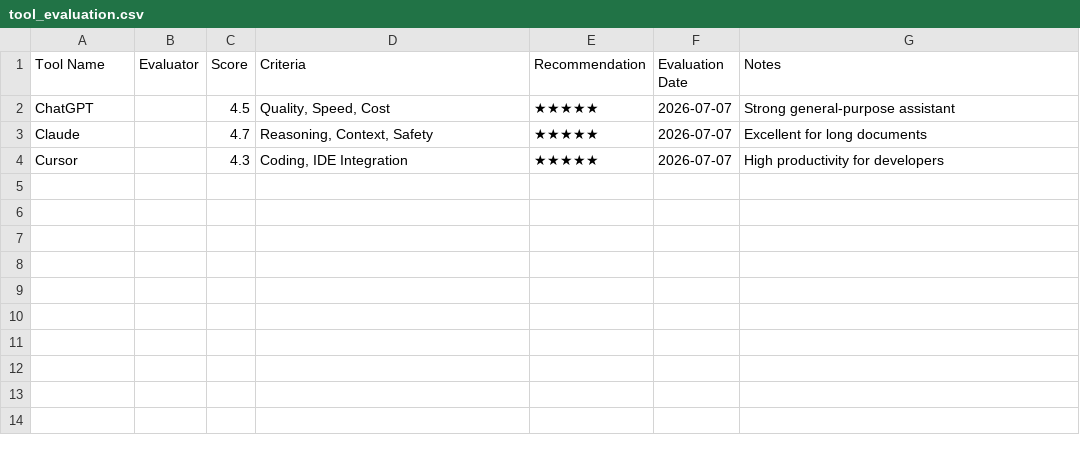
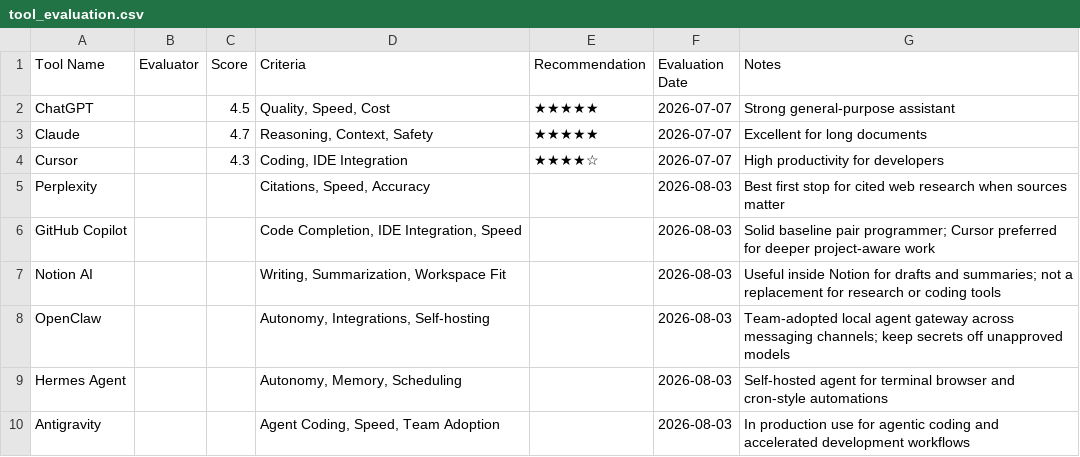
Before and after one commit to jnaanshu18/ai-resource-center, a CSV file: data/tool_evaluation.csv, drawn as a sheet.

Commit message:
Expand AI tools directory: DCS header, data updates, and site UX

```diff
--- a/data/tool_evaluation.csv
+++ b/data/tool_evaluation.csv
@@ -3,2 +3,8 @@ ChatGPT,,4.5,"Quality, Speed, Cost",★★★★★,2026-07-07,Strong general-pu
 Claude,,4.7,"Reasoning, Context, Safety",★★★★★,2026-07-07,Excellent for long documents
-Cursor,,4.3,"Coding, IDE Integration",★★★★★,2026-07-07,High productivity for developers
+Cursor,,4.3,"Coding, IDE Integration",★★★★☆,2026-07-07,High productivity for developers
+Perplexity,,,"Citations, Speed, Accuracy",,2026-08-03,Best first stop for cited web research when sources matter
+GitHub Copilot,,,"Code Completion, IDE Integration, Speed",,2026-08-03,Solid baseline pair programmer; Cursor preferred for deeper project-aware work
+Notion AI,,,"Writing, Summarization, Workspace Fit",,2026-08-03,Useful inside Notion for drafts and summaries; not a replacement for research or coding tools
+OpenClaw,,,"Autonomy, Integrations, Self-hosting",,2026-08-03,Team-adopted local agent gateway across messaging channels; keep secrets off unapproved models
+Hermes Agent,,,"Autonomy, Memory, Scheduling",,2026-08-03,Self-hosted agent for terminal browser and cron-style automations
+Antigravity,,,"Agent Coding, Speed, Team Adoption",,2026-08-03,In production use for agentic coding and accelerated development workflows
```
Also changed, not shown: data/reference_lists.csv, 18 other files.
